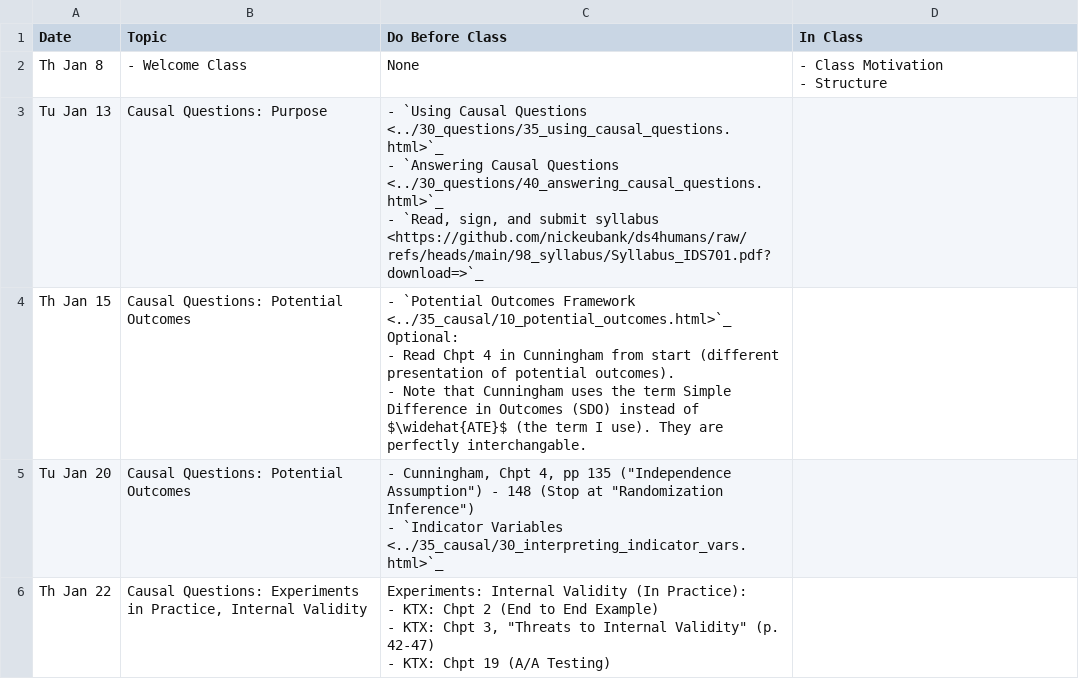
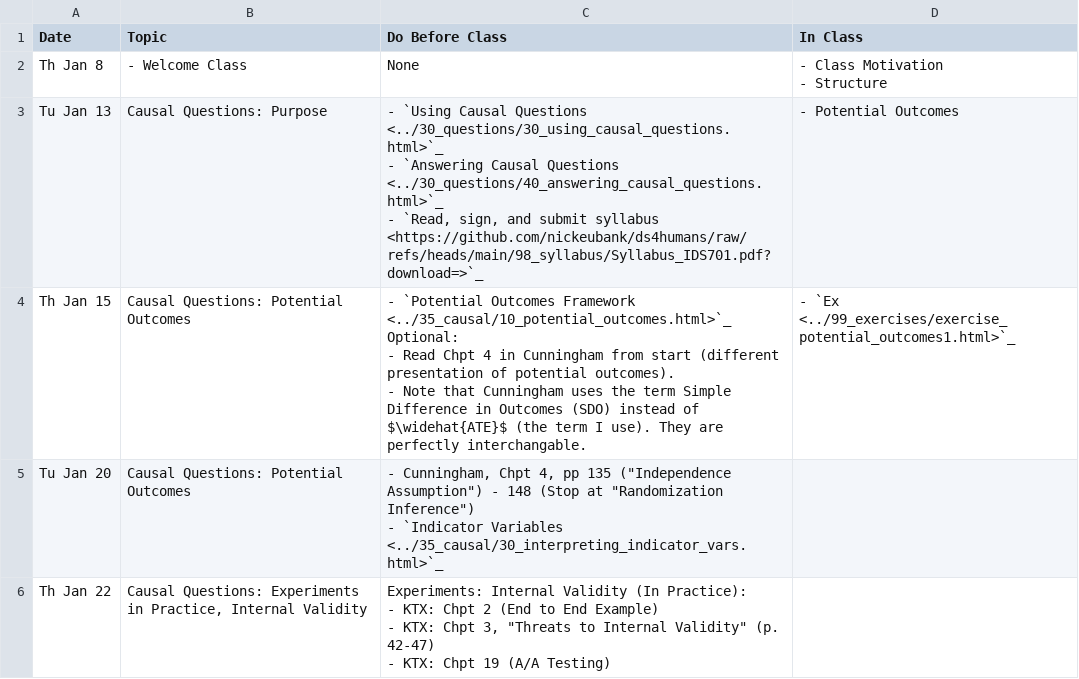
Before and after one commit to nickeubank/ds4humans, a CSV file: 00_class_schedule/class_schedule.csv, drawn as a sheet; only a part is shown.

Commit message:
add gis exercise

```diff
--- a/00_class_schedule/class_schedule.csv
+++ b/00_class_schedule/class_schedule.csv
@@ -3,10 +3,10 @@ Th Jan 8,- Welcome Class,None,"- Class Motivation
 - Structure"
-Tu Jan 13,Causal Questions: Purpose,"- `Using Causal Questions <../30_questions/35_using_causal_questions.html>`_
-- `Answering Causal Questions <../30_questions/40_answering_causal_questions.html>`_
-- `Read, sign, and submit syllabus <https://github.com/nickeubank/ds4humans/raw/refs/heads/main/98_syllabus/Syllabus_IDS701.pdf?download=>`_",
-Th Jan 15,Causal Questions: Potential Outcomes,"- `Potential Outcomes Framework <../35_causal/10_potential_outcomes.html>`_
-
- Optional:
-  - Read Chpt 4 in Cunningham from start (different presentation of potential outcomes).
-  - Note that Cunningham uses the term Simple Difference in Outcomes (SDO) instead of $\widehat{ATE}$ (the term I use). They are perfectly interchangable.",
+Tu Jan 13,Causal Questions: Purpose,"- `Using Causal Questions <../30_questions/30_using_causal_questions.html>`_
+- `Answering Causal Questions <../30_questions/40_answering_causal_questions.html>`_
+- `Read, sign, and submit syllabus <https://github.com/nickeubank/ds4humans/raw/refs/heads/main/98_syllabus/Syllabus_IDS701.pdf?download=>`_",- Potential Outcomes
+Th Jan 15,Causal Questions: Potential Outcomes,"- `Potential Outcomes Framework <../35_causal/10_potential_outcomes.html>`_
+
+ Optional:
+  - Read Chpt 4 in Cunningham from start (different presentation of potential outcomes).
+  - Note that Cunningham uses the term Simple Difference in Outcomes (SDO) instead of $\widehat{ATE}$ (the term I use). They are perfectly interchangable.",- `Ex <../99_exercises/exercise_potential_outcomes1.html>`_
 Tu Jan 20,Causal Questions: Potential Outcomes,"- Cunningham, Chpt 4, pp 135 (""Independence Assumption"") - 148 (Stop at ""Randomization Inference"")
```
Also changed, not shown: 17 other files.
